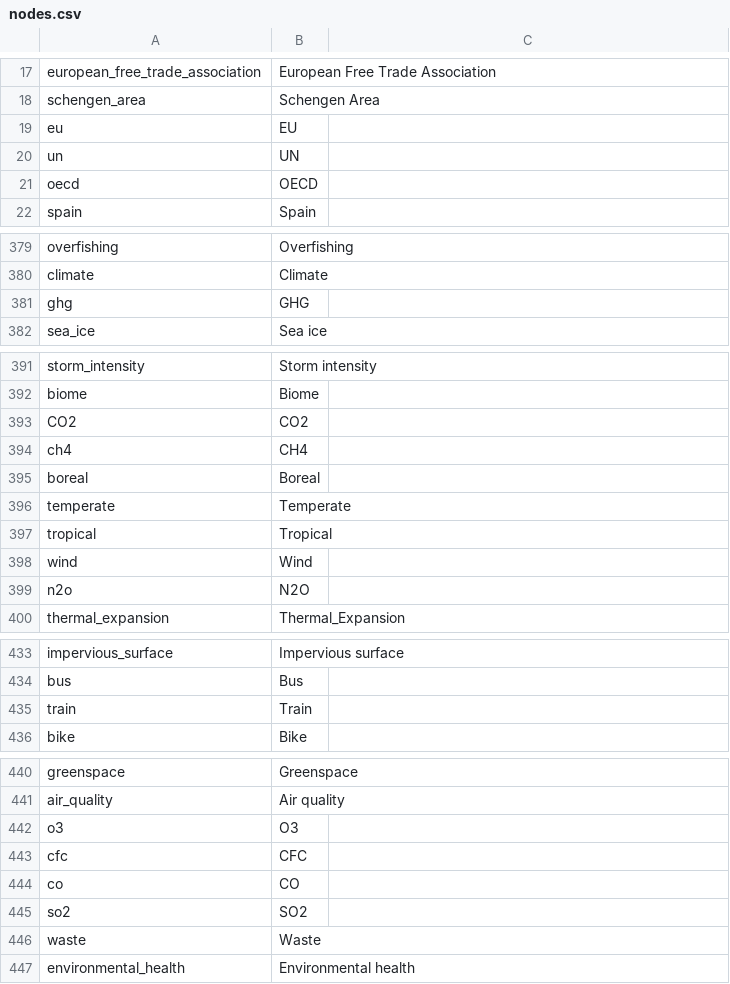
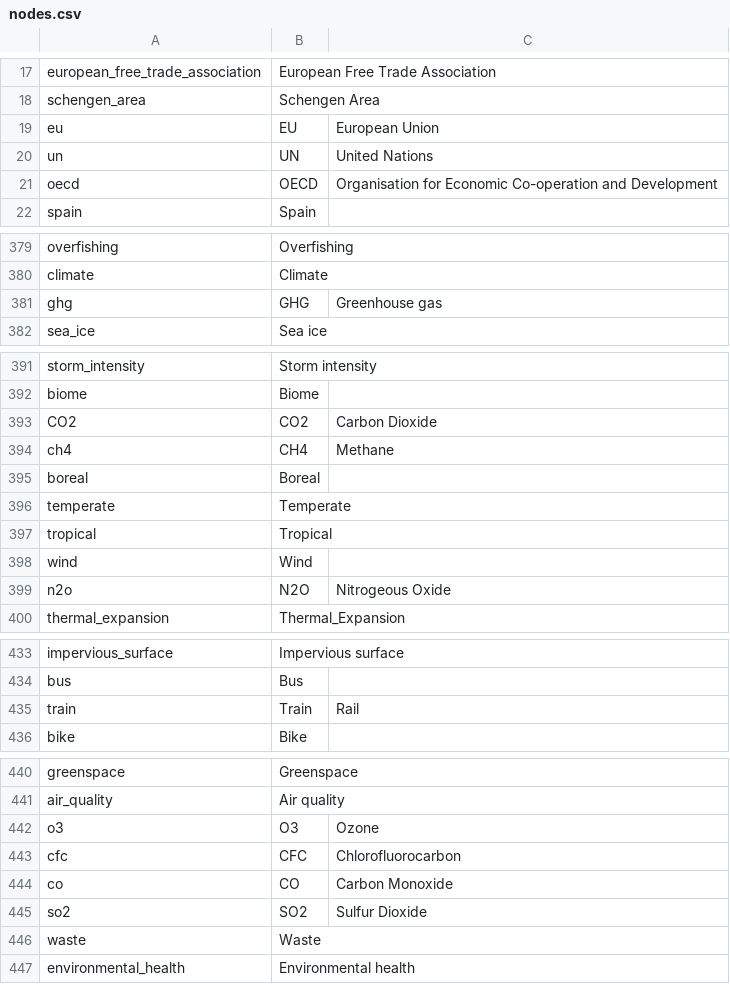
Before and after one commit to resource-watch/graph, a CSV file: csv_files/nodes.csv, drawn as a sheet; only a part is shown, gaps mark what is left out; the diff covers the shown part only.

```diff
--- a/csv_files/nodes.csv
+++ b/csv_files/nodes.csv
@@ -19,3 +19,3 @@ schengen_area,Schengen Area
-eu,EU
-un,UN
-oecd,OECD
+eu,EU,European Union
+un,UN,United Nations
+oecd,OECD,Organisation for Economic Co-operation and Development
@@ -381 +381 @@ climate,Climate
-ghg,GHG
+ghg,GHG,Greenhouse gas
@@ -393,2 +393,2 @@ biome,Biome
-CO2,CO2
-ch4,CH4
+CO2,CO2,Carbon Dioxide
+ch4,CH4,Methane
@@ -399 +399 @@ wind,Wind
-n2o,N2O
+n2o,N2O,Nitrogeous Oxide
@@ -435 +435 @@ bus,Bus
-train,Train
+train,Train,Rail
@@ -442,4 +442,4 @@ air_quality,Air quality
-o3,O3
-cfc,CFC
-co,CO
-so2,SO2
+o3,O3,Ozone
+cfc,CFC,Chlorofluorocarbon
+co,CO,Carbon Monoxide
+so2,SO2,Sulfur Dioxide
```
Also changed, not shown: 1 edited cell elsewhere in this file, 2 other files.
